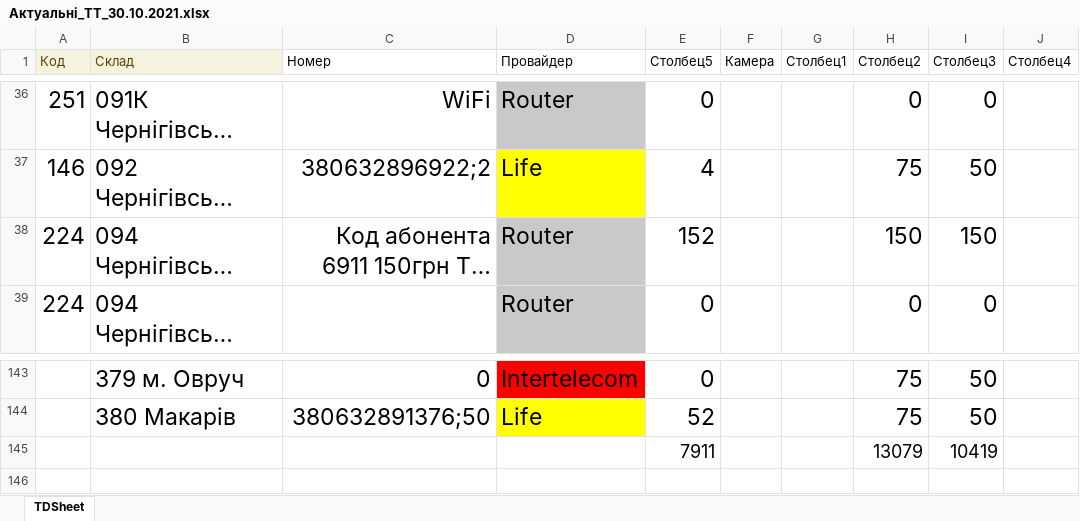
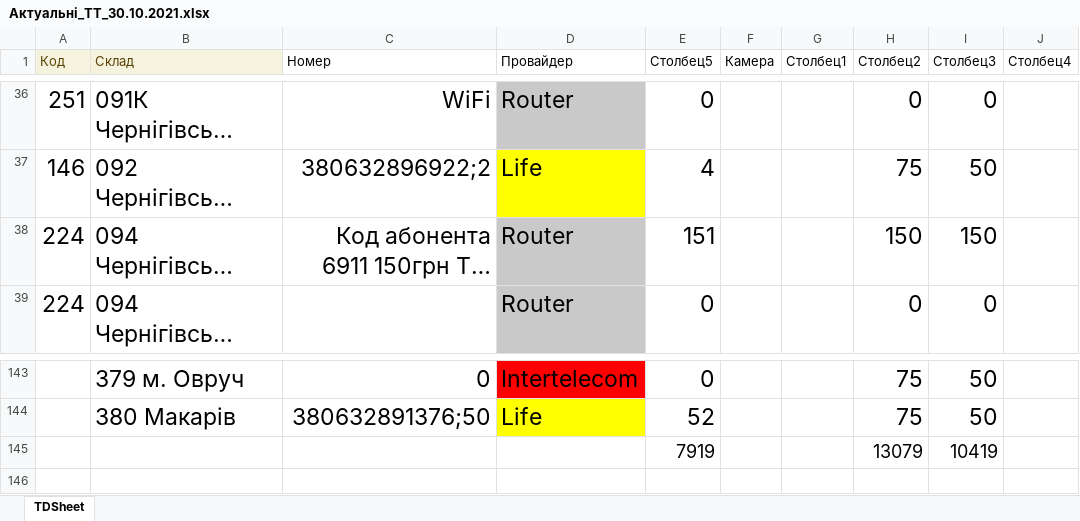
Before and after one commit to Andriyash/GitHub, an Excel workbook: Актуальні_ТТ_30.10.2021.xlsx, sheet TDSheet, drawn as a sheet; only a part is shown, gaps mark what is left out; long unchanged cells end in …; values as stored, in another font and other column widths than the file's, no borders; table styles not drawn; the diff covers the shown part only; the diff names each change by its address in the sheet, - before the commit and + after, or states it on an @@ line.

```diff
--- a/Актуальні_ТТ_30.10.2021.xlsx (sheet TDSheet)
+++ b/Актуальні_ТТ_30.10.2021.xlsx (sheet TDSheet)
-E38 (Столбец5): 152
+E38 (Столбец5): 151
-E145 (Столбец5): 7911
+E145 (Столбец5): 7919
```
Also changed, not shown: 4 hidden or unhidden rows and 2 edited cells elsewhere in this sheet.
